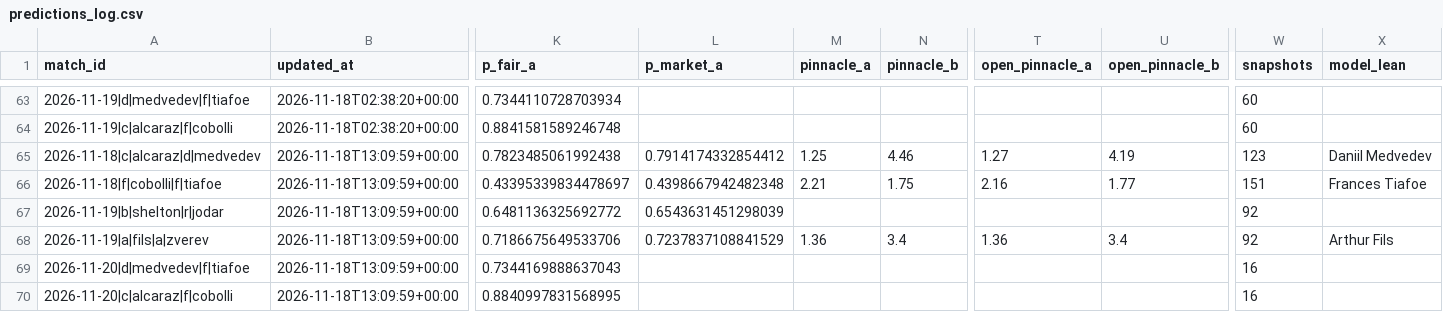
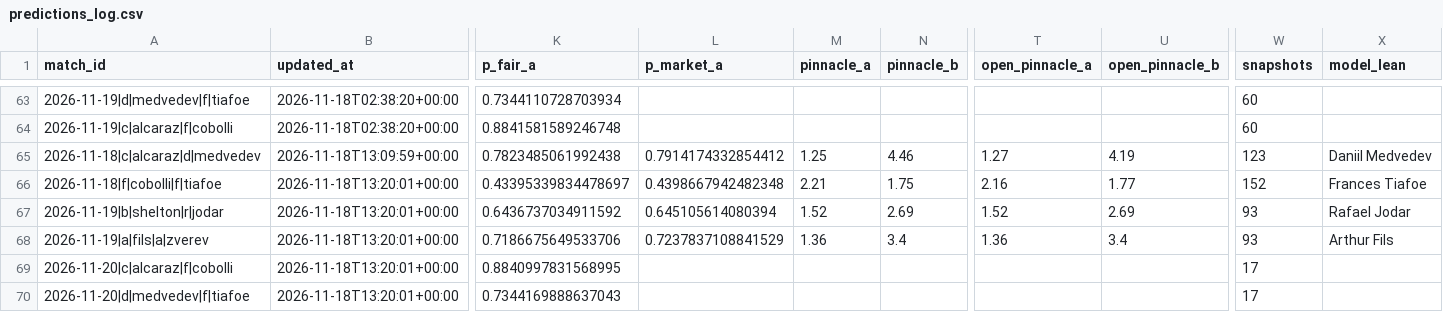
Before and after one commit to Nickan-ShabanNejad/Tennis-Probabilistic-Modelling, a CSV file: data/predictions/predictions_log.csv, drawn as a sheet; only a part is shown, gaps mark what is left out; removed rows and columns are numbered as before the commit, all else as after; rows hold the shown columns only; the diff covers the shown part only; the diff names each change by its address in the sheet, - before the commit and + after, or states it on an @@ line.

```diff
--- a/data/predictions/predictions_log.csv
+++ b/data/predictions/predictions_log.csv
-B66:B68 (updated_at): 2026-11-18T13:09:59+00:00
+B66:B68 (updated_at): 2026-11-18T13:20:01+00:00
-W66 (snapshots): 151
+W66 (snapshots): 152
-K67 (p_fair_a): 0.6481136325692772
+K67 (p_fair_a): 0.6436737034911592
-L67 (p_market_a): 0.6543631451298039
+L67 (p_market_a): 0.645105614080394
-M67 (pinnacle_a): (empty)
+M67 (pinnacle_a): 1.52
-N67 (pinnacle_b): (empty)
+N67 (pinnacle_b): 2.69
-T67 (open_pinnacle_a): (empty)
+T67 (open_pinnacle_a): 1.52
-U67 (open_pinnacle_b): (empty)
+U67 (open_pinnacle_b): 2.69
-W67:W68 (snapshots): 92
+W67:W68 (snapshots): 93
-X67 (model_lean): (empty)
+X67 (model_lean): Rafael Jodar
-row 69: 2026-11-20|d|medvedev|f|tiafoe | 2026-11-18T13:09:59+00:00 | 0.7344169888637043 |  |  |  |  |  | 16
-B69 (updated_at): 2026-11-18T13:09:59+00:00
+B69 (updated_at): 2026-11-18T13:20:01+00:00
-W69 (snapshots): 16
+W69 (snapshots): 17
+row 70: 2026-11-20|d|medvedev|f|tiafoe | 2026-11-18T13:20:01+00:00 | 0.7344169888637043 |  |  |  |  |  | 17
```
Also changed, not shown: 2 edited cells elsewhere in this file, data/predictions/bets_log.csv, 1 other file.
